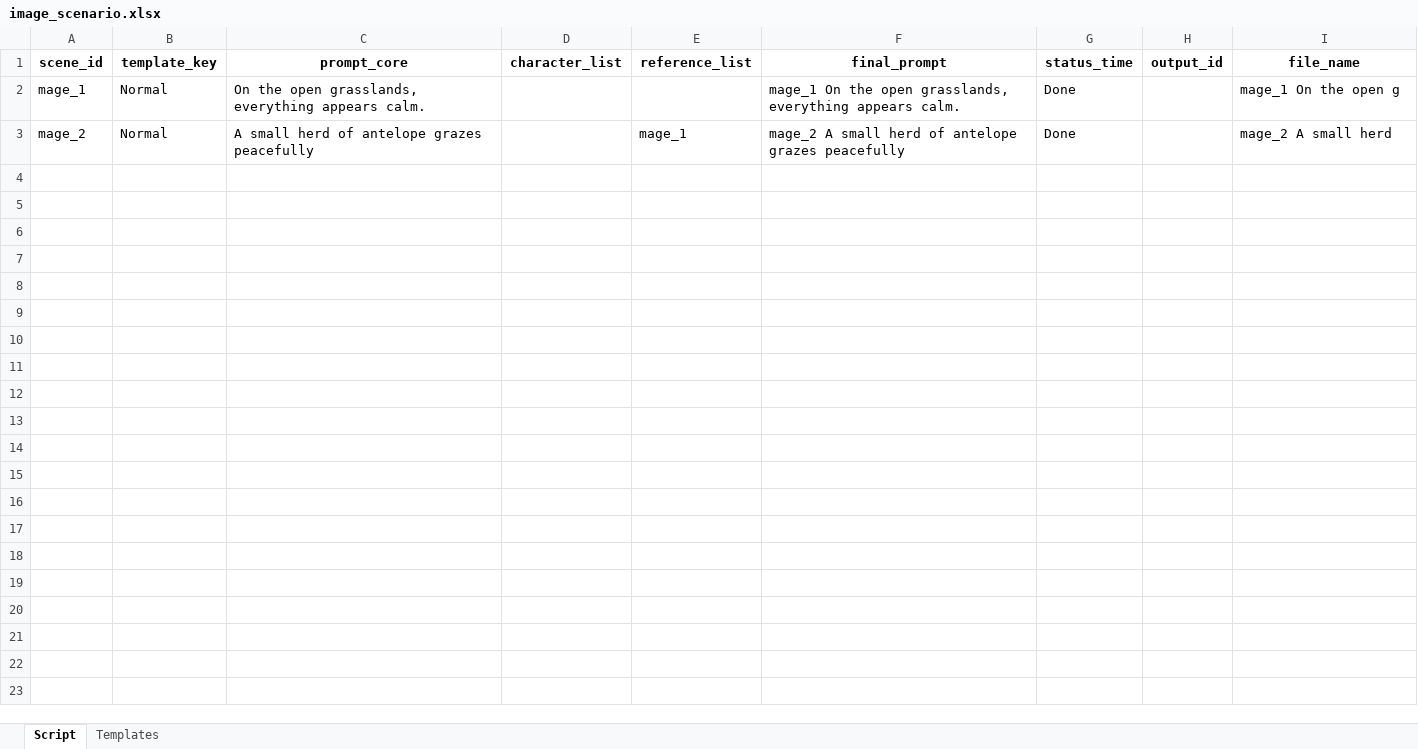
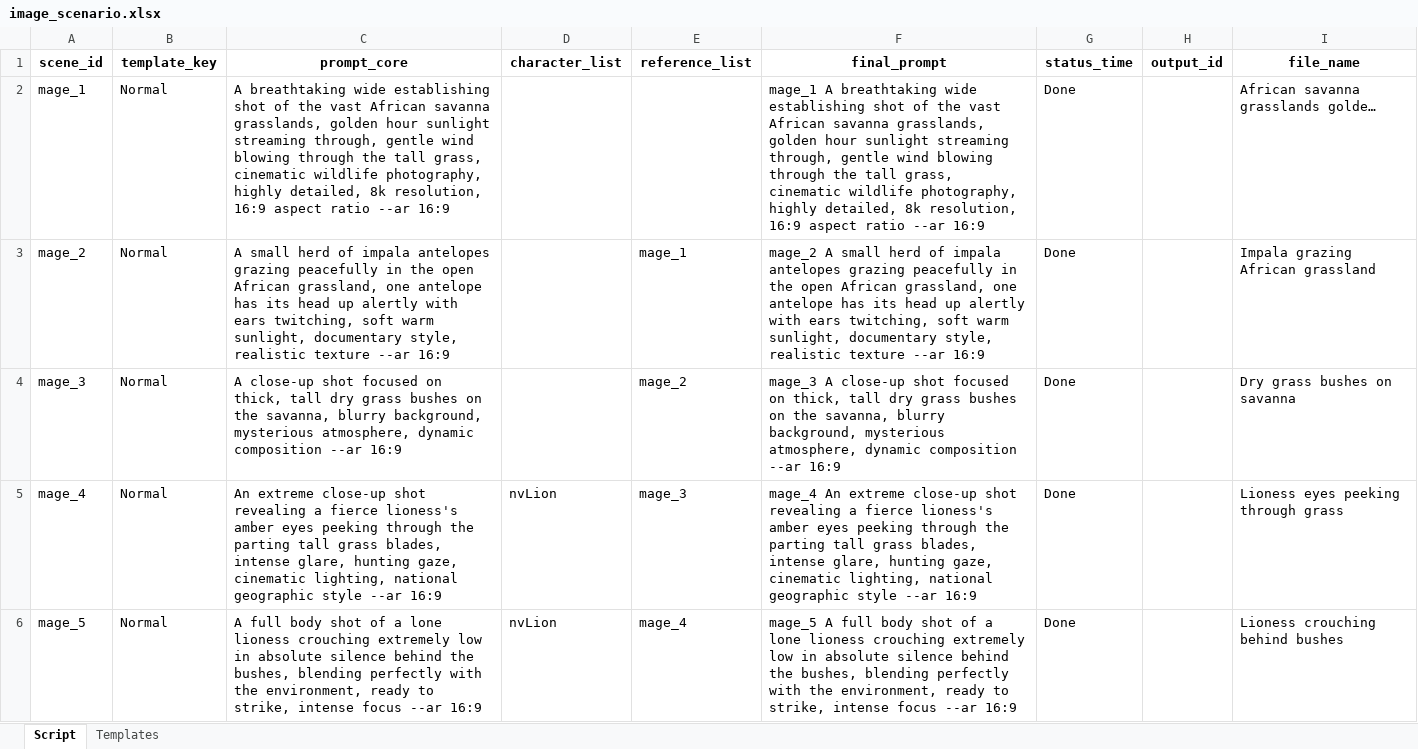
Before and after one commit to hoang92hh/lion, an Excel workbook: data/image_scenario.xlsx, sheet Script, drawn as a sheet; only a part is shown; values as stored, in another font and other column widths than the file's, no borders; the diff covers the shown part only; the diff names each change by its address in the sheet, - before the commit and + after, or states it on an @@ line.

Commit message:
replact text trong final_prompt

```diff
--- a/data/image_scenario.xlsx (sheet Script)
+++ b/data/image_scenario.xlsx (sheet Script)
-C2 (prompt_core): On the open grasslands, everything appears calm.
+C2 (prompt_core): A breathtaking wide establishing shot of the vast African savanna grasslands, golden hour sunlight streaming through, gentle wind blowing through the tall grass, cinematic wildlife photography, highly detailed, 8k resolution, 16:9 aspect ratio --ar 16:9
-F2 (final_prompt): mage_1 On the open grasslands, everything appears calm.
+F2 (final_prompt): mage_1 A breathtaking wide establishing shot of the vast African savanna grasslands, golden hour sunlight streaming through, gentle wind blowing through the tall grass, cinematic wildlife photography, highly detailed, 8k resolution, 16:9 aspect ratio --ar 16:9
-I2 (file_name): mage_1 On the open g
+I2 (file_name): African savanna grasslands golde…
-C3 (prompt_core): …herd of antelope grazes peacefully
+C3 (prompt_core): …herd of impala antelopes grazing peacefully in the open African grassland, one antelope has its head up alertly with ears twitching, soft warm sunlight, documentary style, realistic texture --ar 16:9
-F3 (final_prompt): …herd of antelope grazes peacefully
+F3 (final_prompt): …herd of impala antelopes grazing peacefully in the open African grassland, one antelope has its head up alertly with ears twitching, soft warm sunlight, documentary style, realistic texture --ar 16:9
-I3 (file_name): mage_2 A small herd
+I3 (file_name): Impala grazing African grassland
+row 4: mage_3 | Normal | A close-up shot focused on thick, tall dry grass bushes on the savanna, blurry background, mysterious atmosphere, dynamic composition --ar 16:9 |  | mage_2 | mage_3 A close-up shot focused on thick, tall dry grass bushes on the savanna, blurry background, mysterious atmosphere, dynamic composition --ar 16:9 | Done |  | Dry grass bushes on savanna
+row 5: mage_4 | Normal | An extreme close-up shot revealing a fierce lioness's amber eyes peeking through the parting tall grass blades, intense glare, hunting gaze, cinematic lighting, national geographic style --ar 16:9 | nvLion | mage_3 | mage_4 An extreme close-up shot revealing a fierce lioness's amber eyes peeking through the parting tall grass blades, intense glare, hunting gaze, cinematic lighting, national geographic style --ar 16:9 | Done |  | Lioness eyes peeking through grass
+row 6: mage_5 | Normal | A full body shot of a lone lioness crouching extremely low in absolute silence behind the bushes, blending perfectly with the environment, ready to strike, intense focus --ar 16:9 | nvLion | mage_4 | mage_5 A full body shot of a lone lioness crouching extremely low in absolute silence behind the bushes, blending perfectly with the environment, ready to strike, intense focus --ar 16:9 | Done |  | Lioness crouching behind bushes
```
Also changed, not shown: 25 added rows elsewhere in this sheet, sheet Templates, data/video_scenario.xlsx, 7 other files.
